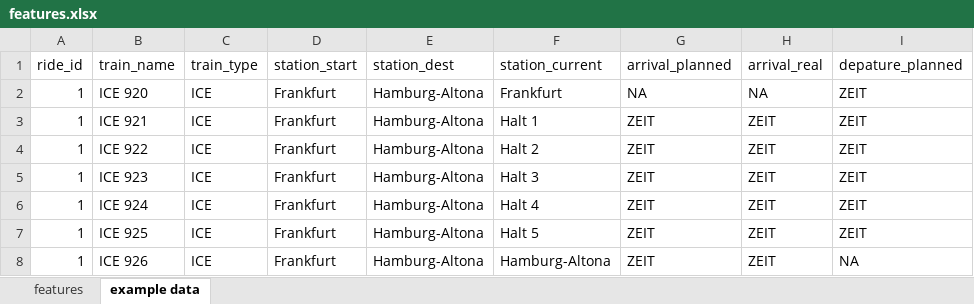
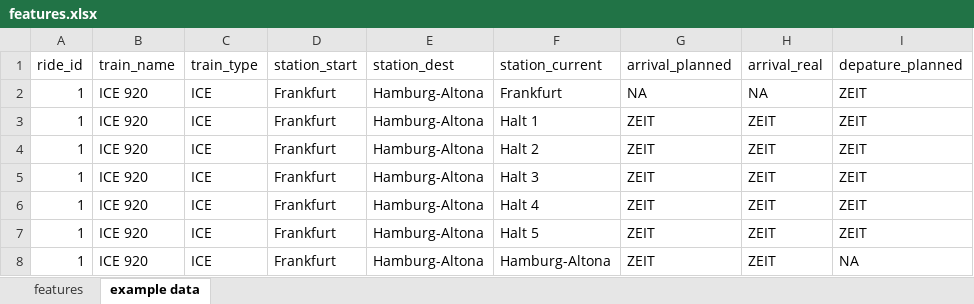
Before and after one commit to bjarneh22/Delay_Predictor_Deutsche_Bahn, an Excel workbook: features.xlsx, sheet example data, drawn as a sheet; only a part is shown; values as stored, in another font and other column widths than the file's, no borders; the diff names each change by its address in the sheet, - before the commit and + after, or states it on an @@ line.

```diff
--- a/features.xlsx (sheet example data)
+++ b/features.xlsx (sheet example data)
-B3 (train_name): ICE 921
+B3 (train_name): ICE 920
-B4 (train_name): ICE 922
+B4 (train_name): ICE 920
-B5 (train_name): ICE 923
+B5 (train_name): ICE 920
-B6 (train_name): ICE 924
+B6 (train_name): ICE 920
-B7 (train_name): ICE 925
+B7 (train_name): ICE 920
-B8 (train_name): ICE 926
+B8 (train_name): ICE 920
```
Also changed, not shown: 1 other file.
